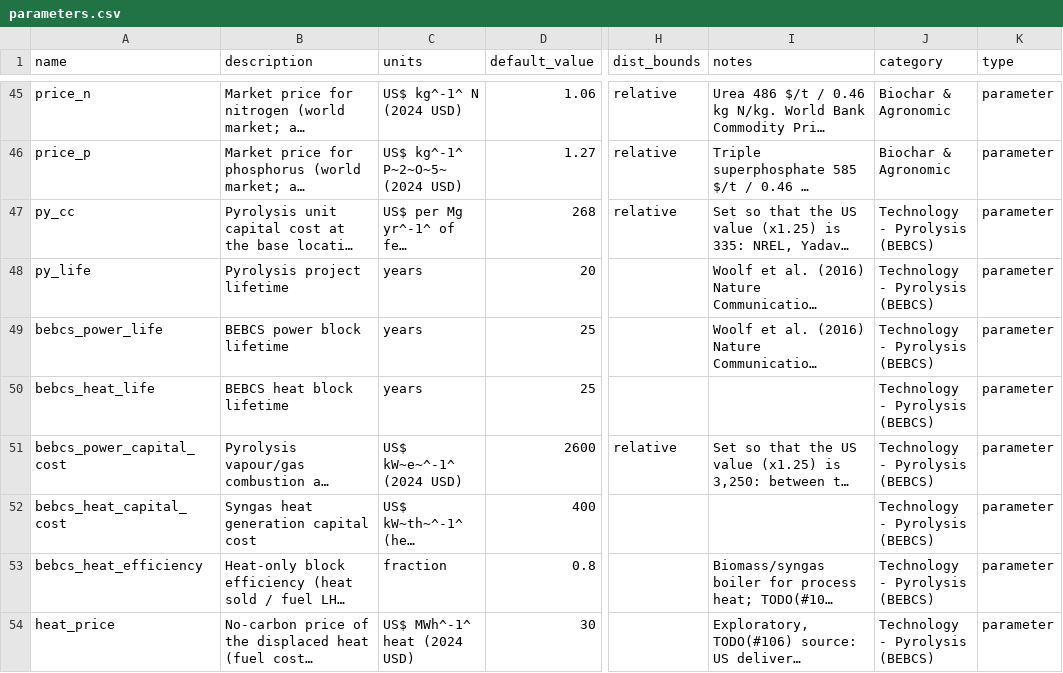
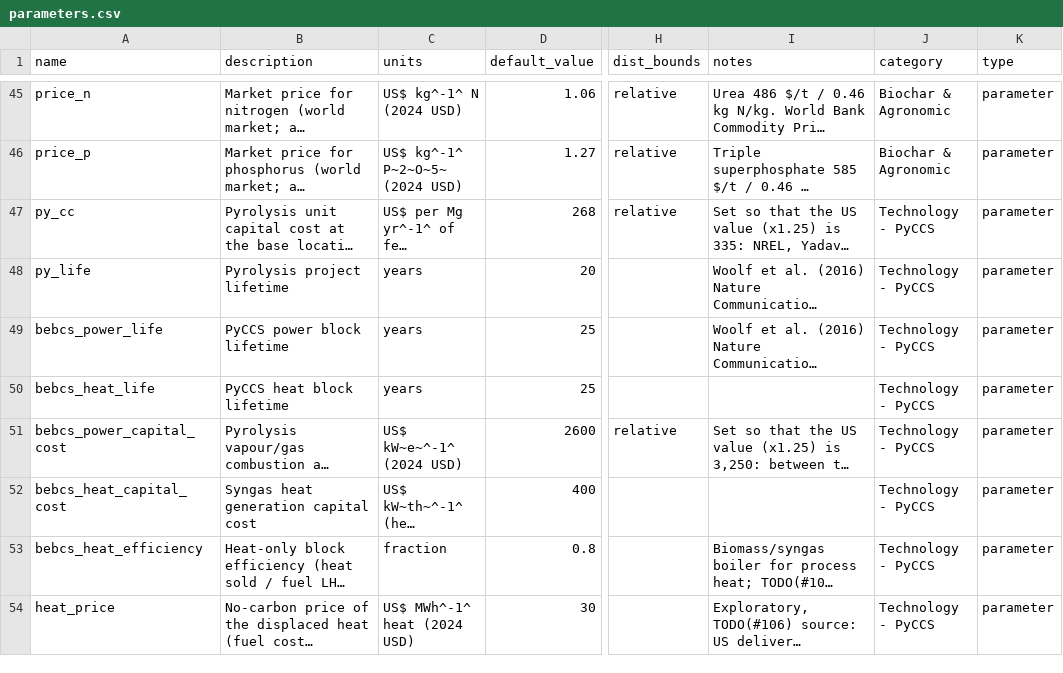
Before and after one commit to domwoolf/Biochar_AG, a CSV file: BiocharAG/inst/extdata/parameters.csv, drawn as a sheet; only a part is shown, gaps mark what is left out; long unchanged cells end in …; the diff covers the shown part only; the diff names each change by its address in the sheet, - before the commit and + after, or states it on an @@ line.

```diff
--- a/BiocharAG/inst/extdata/parameters.csv
+++ b/BiocharAG/inst/extdata/parameters.csv
-J47:J54 (category): Technology - Pyrolysis (BEBCS)
+J47:J54 (category): Technology - PyCCS
-B49 (description): BEBCS power block lifetime
+B49 (description): PyCCS power block lifetime
-B50 (description): BEBCS heat block lifetime
+B50 (description): PyCCS heat block lifetime
```
Also changed, not shown: 27 edited cells elsewhere in this file, 7 other files.
